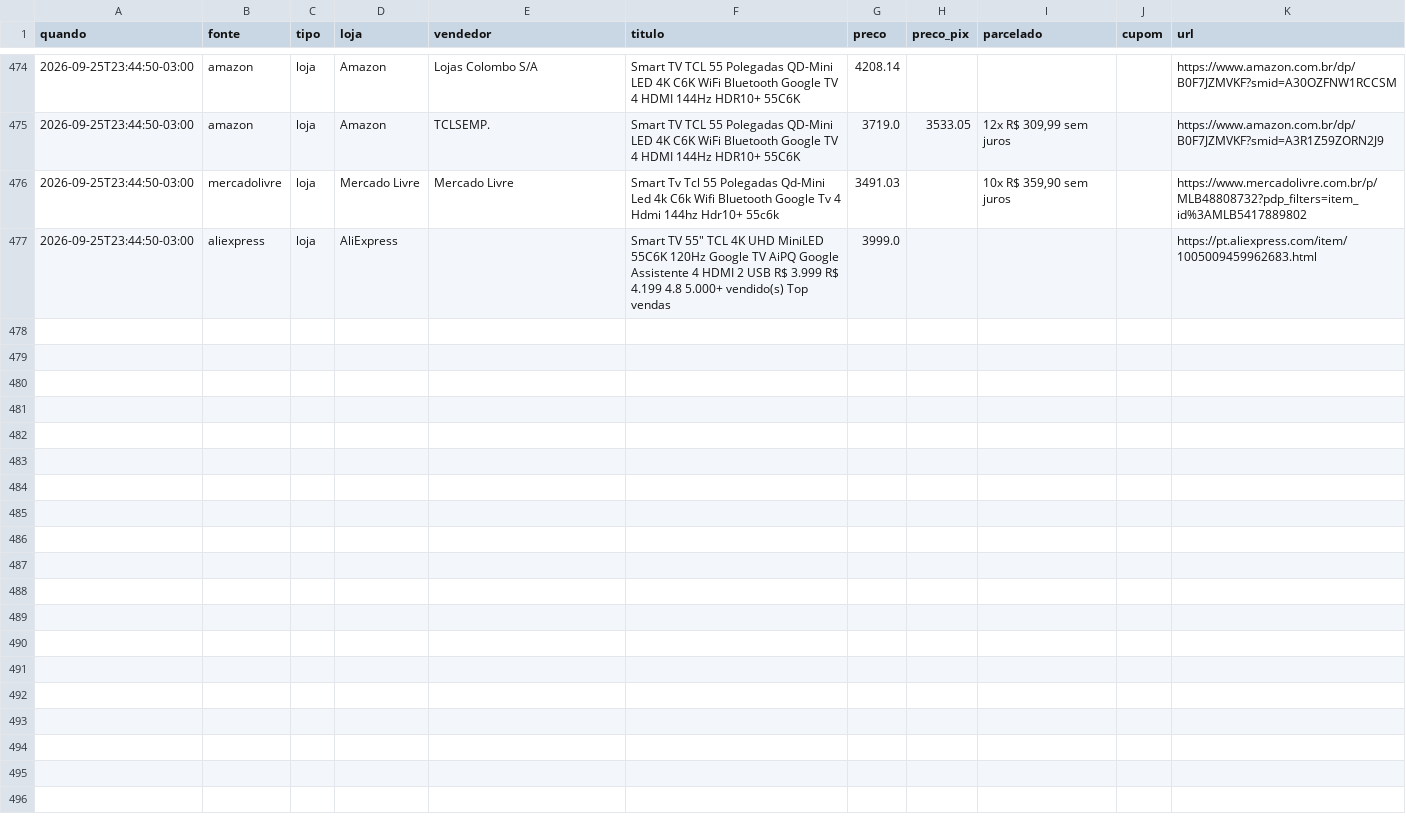
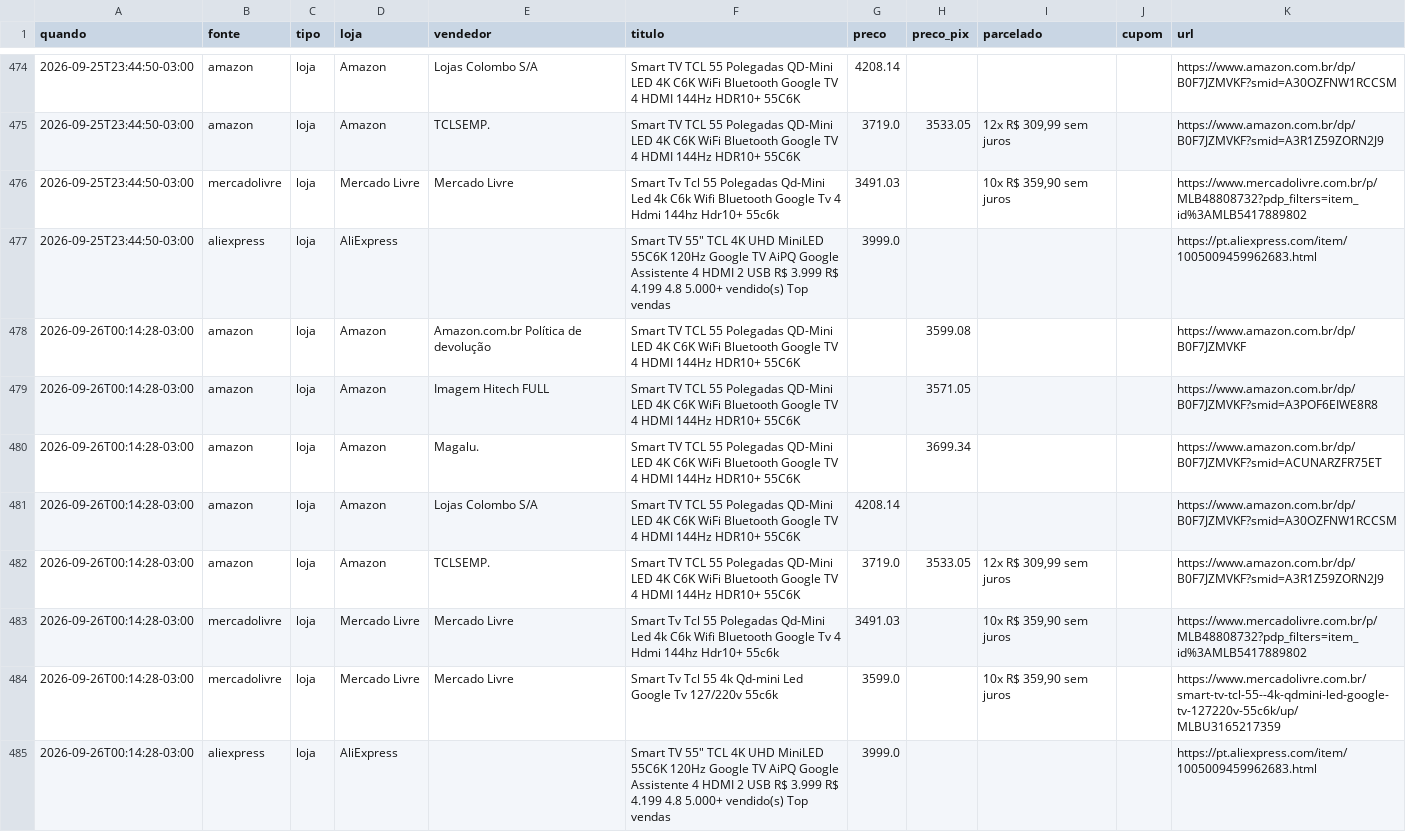
Before and after one commit to luisdfcalazans-dot/tcl-55c6k-monitor, a CSV file: docs/data/historico_pc.csv, drawn as a sheet; only a part is shown, gaps mark what is left out; the diff names each change by its address in the sheet, - before the commit and + after, or states it on an @@ line.

```diff
--- a/docs/data/historico_pc.csv
+++ b/docs/data/historico_pc.csv
+row 478: 2026-09-26T00:14:28-03:00 | amazon | loja | Amazon | Amazon.com.br Política de devolução | Smart TV TCL 55 Polegadas QD-Mini LED 4K C6K WiFi Bluetooth Google TV 4 HDMI 144Hz HDR10+ 55C6K |  | 3599.08 |  |  | https://www.amazon.com.br/dp/B0F7JZMVKF
+row 479: 2026-09-26T00:14:28-03:00 | amazon | loja | Amazon | Imagem Hitech FULL | Smart TV TCL 55 Polegadas QD-Mini LED 4K C6K WiFi Bluetooth Google TV 4 HDMI 144Hz HDR10+ 55C6K |  | 3571.05 |  |  | https://www.amazon.com.br/dp/B0F7JZMVKF?smid=A3POF6EIWE8R8
+row 480: 2026-09-26T00:14:28-03:00 | amazon | loja | Amazon | Magalu. | Smart TV TCL 55 Polegadas QD-Mini LED 4K C6K WiFi Bluetooth Google TV 4 HDMI 144Hz HDR10+ 55C6K |  | 3699.34 |  |  | https://www.amazon.com.br/dp/B0F7JZMVKF?smid=ACUNARZFR75ET
+row 481: 2026-09-26T00:14:28-03:00 | amazon | loja | Amazon | Lojas Colombo S/A | Smart TV TCL 55 Polegadas QD-Mini LED 4K C6K WiFi Bluetooth Google TV 4 HDMI 144Hz HDR10+ 55C6K | 4208.14 |  |  |  | https://www.amazon.com.br/dp/B0F7JZMVKF?smid=A30OZFNW1RCCSM
+row 482: 2026-09-26T00:14:28-03:00 | amazon | loja | Amazon | TCLSEMP. | Smart TV TCL 55 Polegadas QD-Mini LED 4K C6K WiFi Bluetooth Google TV 4 HDMI 144Hz HDR10+ 55C6K | 3719.0 | 3533.05 | 12x R$ 309,99 sem juros |  | https://www.amazon.com.br/dp/B0F7JZMVKF?smid=A3R1Z59ZORN2J9
+row 483: 2026-09-26T00:14:28-03:00 | mercadolivre | loja | Mercado Livre | Mercado Livre | Smart Tv Tcl 55 Polegadas Qd-Mini Led 4k C6k Wifi Bluetooth Google Tv 4 Hdmi 144hz Hdr10+ 55c6k | 3491.03 |  | 10x R$ 359,90 sem juros |  | https://www.mercadolivre.com.br/p/MLB48808732?pdp_filters=item_id%3AMLB5417889802
+row 484: 2026-09-26T00:14:28-03:00 | mercadolivre | loja | Mercado Livre | Mercado Livre | Smart Tv Tcl 55 4k Qd-mini Led Google Tv 127/220v 55c6k | 3599.0 |  | 10x R$ 359,90 sem juros |  | https://www.mercadolivre.com.br/smart-tv-tcl-55--4k-qdmini-led-google-tv-127220v-55c6k/up/MLBU3165217359
+row 485: 2026-09-26T00:14:28-03:00 | aliexpress | loja | AliExpress |  | Smart TV 55" TCL 4K UHD MiniLED 55C6K 120Hz Google TV AiPQ Google Assistente 4 HDMI 2 USB R$ 3.999 R$ 4.199 4.8 5.000+ vendido(s) Top vendas | 3999.0 |  |  |  | https://pt.aliexpress.com/item/1005009459962683.html
```
Also changed, not shown: 3 other files.
